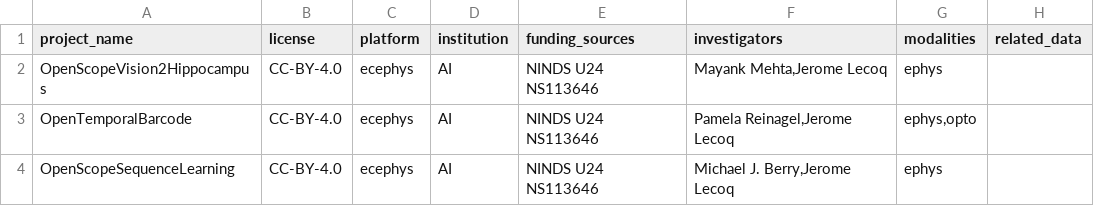
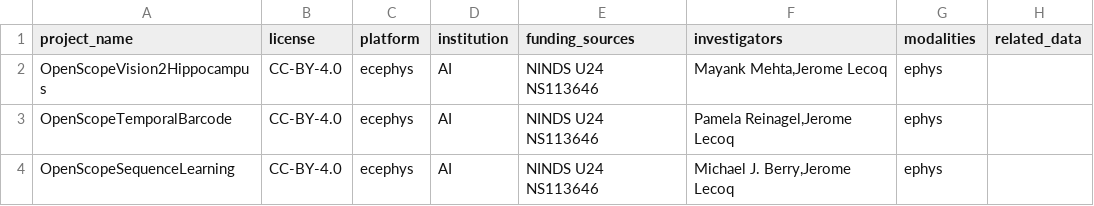
Before and after one commit to AllenInstitute/openscope_upload, a CSV file: projects_info.csv, drawn as a sheet.

Commit message:
fix small bugs/typos

```diff
--- a/projects_info.csv
+++ b/projects_info.csv
@@ -2,3 +2,3 @@ project_name,license,platform,institution,funding_sources,investigators,modaliti
 OpenScopeVision2Hippocampus,CC-BY-4.0,ecephys,AI,NINDS U24 NS113646,"Mayank Mehta,Jerome Lecoq","ephys",
-OpenTemporalBarcode,CC-BY-4.0,ecephys,AI,NINDS U24 NS113646,"Pamela Reinagel,Jerome Lecoq","ephys,opto",
+OpenScopeTemporalBarcode,CC-BY-4.0,ecephys,AI,NINDS U24 NS113646,"Pamela Reinagel,Jerome Lecoq","ephys",
 OpenScopeSequenceLearning,CC-BY-4.0,ecephys,AI,NINDS U24 NS113646,"Michael J. Berry,Jerome Lecoq","ephys",
```
Also changed, not shown: 1 other file.
